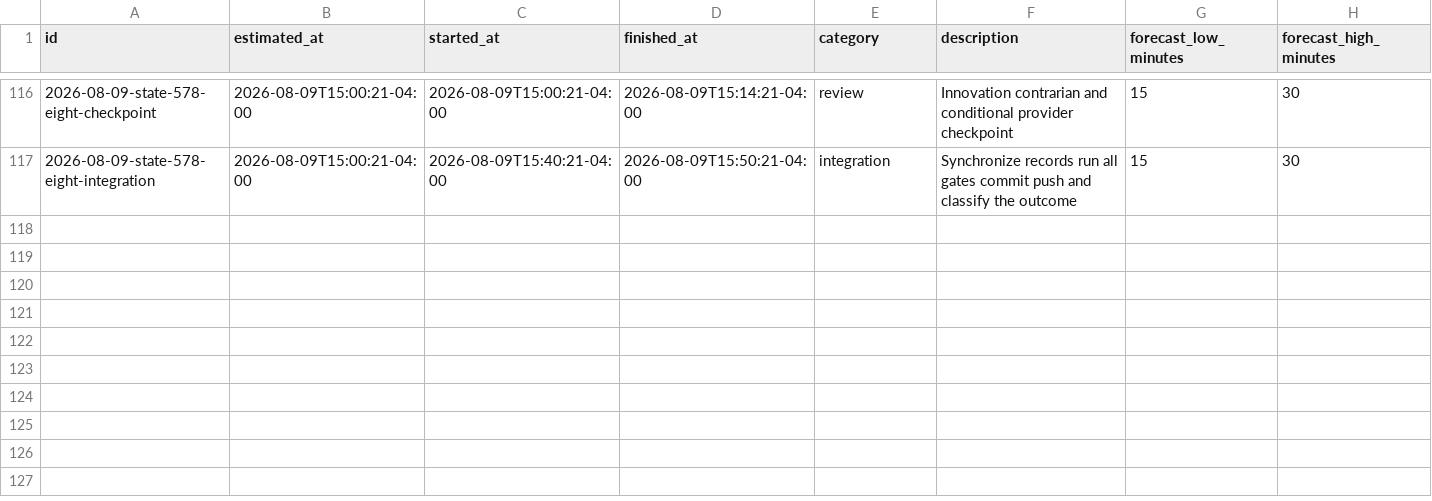
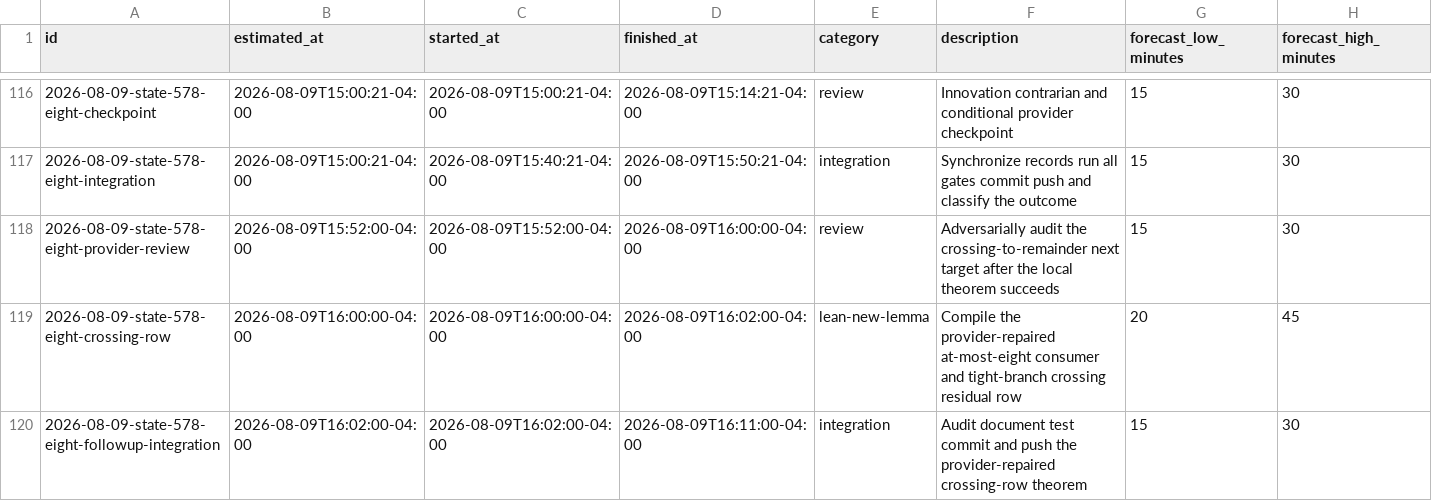
Before and after one commit to GLitchfield/erdos-szekeres-convex-poly, a CSV file: docs/agents/time-estimates.csv, drawn as a sheet; only a part is shown, gaps mark what is left out; rows hold the shown columns only; the diff names each change by its address in the sheet, - before the commit and + after, or states it on an @@ line.

Commit message:
Connect eight-vertex boundary to residual matrix

```diff
--- a/docs/agents/time-estimates.csv
+++ b/docs/agents/time-estimates.csv
+row 118: 2026-08-09-state-578-eight-provider-review | 2026-08-09T15:52:00-04:00 | 2026-08-09T15:52:00-04:00 | 2026-08-09T16:00:00-04:00 | review | Adversarially audit the crossing-to-remainder next target after the local theorem succeeds | 15 | 30
+row 119: 2026-08-09-state-578-eight-crossing-row | 2026-08-09T16:00:00-04:00 | 2026-08-09T16:00:00-04:00 | 2026-08-09T16:02:00-04:00 | lean-new-lemma | Compile the provider-repaired at-most-eight consumer and tight-branch crossing residual row | 20 | 45
+row 120: 2026-08-09-state-578-eight-followup-integration | 2026-08-09T16:02:00-04:00 | 2026-08-09T16:02:00-04:00 | 2026-08-09T16:11:00-04:00 | integration | Audit document test commit and push the provider-repaired crossing-row theorem | 15 | 30
```
Also changed, not shown: 5 other files.
